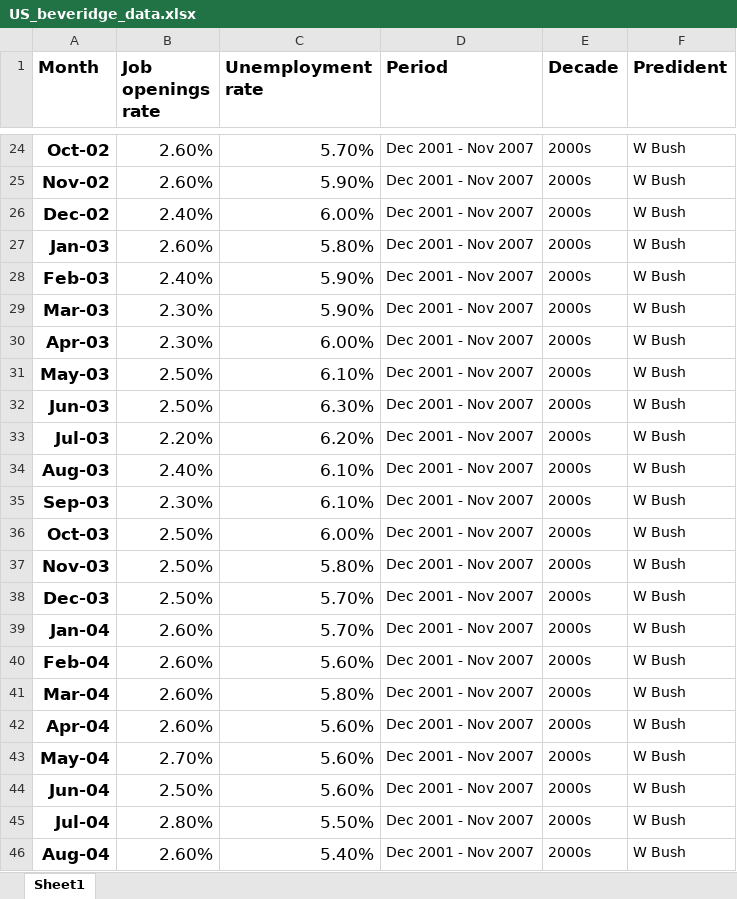
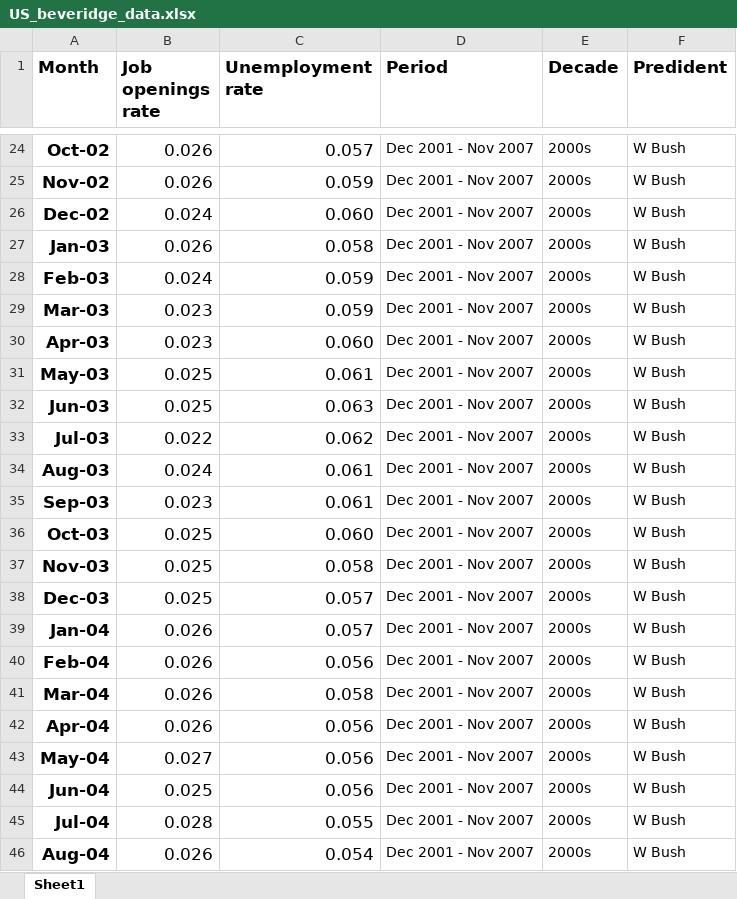
Before and after one commit to RDeconomist/data, an Excel workbook: e4e3/US_beveridge_data.xlsx, sheet Sheet1, drawn as a sheet; only a part is shown, gaps mark what is left out; values as stored, in another font and other column widths than the file's, no borders; the diff covers the shown part only; the diff names each change by its address in the sheet, - before the commit and + after, or states it on an @@ line.

```diff
--- a/e4e3/US_beveridge_data.xlsx (sheet Sheet1)
+++ b/e4e3/US_beveridge_data.xlsx (sheet Sheet1)
-B24:B25 (Job openings rate): 2.60%
+B24:B25 (Job openings rate): 0.026
-C24 (Unemployment rate): 5.70%
+C24 (Unemployment rate): 0.057
-C25 (Unemployment rate): 5.90%
+C25 (Unemployment rate): 0.059
-B26 (Job openings rate): 2.40%
+B26 (Job openings rate): 0.024
-C26 (Unemployment rate): 6.00%
+C26 (Unemployment rate): 0.060
-B27 (Job openings rate): 2.60%
+B27 (Job openings rate): 0.026
-C27 (Unemployment rate): 5.80%
+C27 (Unemployment rate): 0.058
-B28 (Job openings rate): 2.40%
+B28 (Job openings rate): 0.024
-C28:C29 (Unemployment rate): 5.90%
+C28:C29 (Unemployment rate): 0.059
-B29:B30 (Job openings rate): 2.30%
+B29:B30 (Job openings rate): 0.023
-C30 (Unemployment rate): 6.00%
+C30 (Unemployment rate): 0.060
-B31:B32 (Job openings rate): 2.50%
+B31:B32 (Job openings rate): 0.025
-C31 (Unemployment rate): 6.10%
+C31 (Unemployment rate): 0.061
-C32 (Unemployment rate): 6.30%
+C32 (Unemployment rate): 0.063
-B33 (Job openings rate): 2.20%
+B33 (Job openings rate): 0.022
-C33 (Unemployment rate): 6.20%
+C33 (Unemployment rate): 0.062
-B34 (Job openings rate): 2.40%
+B34 (Job openings rate): 0.024
-C34:C35 (Unemployment rate): 6.10%
+C34:C35 (Unemployment rate): 0.061
-B35 (Job openings rate): 2.30%
+B35 (Job openings rate): 0.023
-B36:B38 (Job openings rate): 2.50%
+B36:B38 (Job openings rate): 0.025
-C36 (Unemployment rate): 6.00%
+C36 (Unemployment rate): 0.060
-C37 (Unemployment rate): 5.80%
+C37 (Unemployment rate): 0.058
-C38:C39 (Unemployment rate): 5.70%
+C38:C39 (Unemployment rate): 0.057
-B39:B42 (Job openings rate): 2.60%
+B39:B42 (Job openings rate): 0.026
-C40 (Unemployment rate): 5.60%
+C40 (Unemployment rate): 0.056
-C41 (Unemployment rate): 5.80%
+C41 (Unemployment rate): 0.058
-C42:C44 (Unemployment rate): 5.60%
+C42:C44 (Unemployment rate): 0.056
-B43 (Job openings rate): 2.70%
+B43 (Job openings rate): 0.027
-B44 (Job openings rate): 2.50%
+B44 (Job openings rate): 0.025
-B45 (Job openings rate): 2.80%
+B45 (Job openings rate): 0.028
-C45 (Unemployment rate): 5.50%
+C45 (Unemployment rate): 0.055
-B46 (Job openings rate): 2.60%
+B46 (Job openings rate): 0.026
-C46 (Unemployment rate): 5.40%
+C46 (Unemployment rate): 0.054
```
Also changed, not shown: 484 edited cells elsewhere in this sheet, 2 other files.
